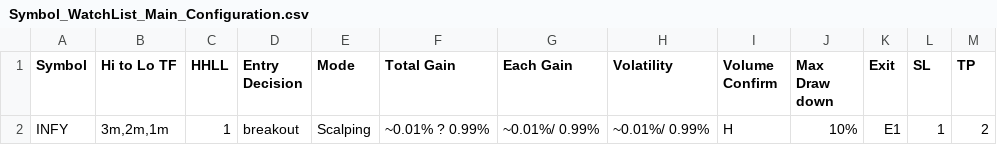
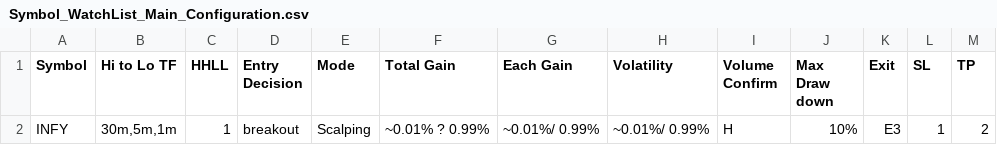
Before and after one commit to vetri-natarajan/2025_08_07_novita_ibkr_us_bot_V2, a CSV file: config/Symbol_WatchList_Main_Configuration.csv, drawn as a sheet.

```diff
--- a/config/Symbol_WatchList_Main_Configuration.csv
+++ b/config/Symbol_WatchList_Main_Configuration.csv
@@ -1,2 +1,2 @@
 Symbol,Hi to Lo TF,HHLL,Entry Decision,Mode,Total Gain,Each Gain,Volatility,Volume Confirm,Max Draw down,Exit,SL,TP
-INFY,"3m,2m,1m",1,breakout,Scalping,~0.01% ? 0.99%,~0.01%/ 0.99%,~0.01%/ 0.99%,H,10%,E1,1,2
+INFY,"30m,5m,1m",1,breakout,Scalping,~0.01% ? 0.99%,~0.01%/ 0.99%,~0.01%/ 0.99%,H,10%,E3,1,2
```
Also changed, not shown: 5 other files.
